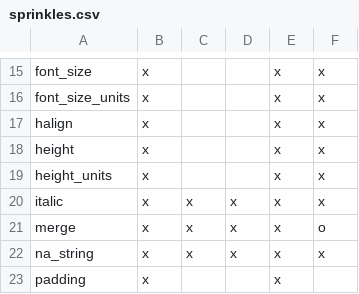
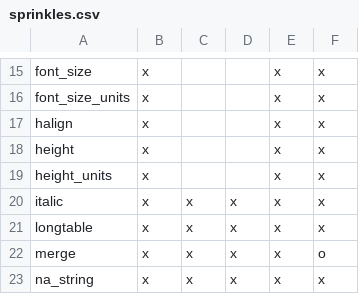
Before and after one commit to nutterb/pixiedust, a CSV file: inst/sprinkles.csv, drawn as a sheet; only a part is shown, gaps mark what is left out; the shorter side is filled out with more unchanged rows.

Commit message:
longtable support

```diff
--- a/inst/sprinkles.csv
+++ b/inst/sprinkles.csv
@@ -20,2 +20,3 @@ height_units,               x,       ,        ,   x,    x
 italic,                     x,      x,       x,   x,    x
+longtable,                  x,      x,       x,   x,    x
 merge,                      x,      x,       x,   x,    o
```
Also changed, not shown: 9 other files.
